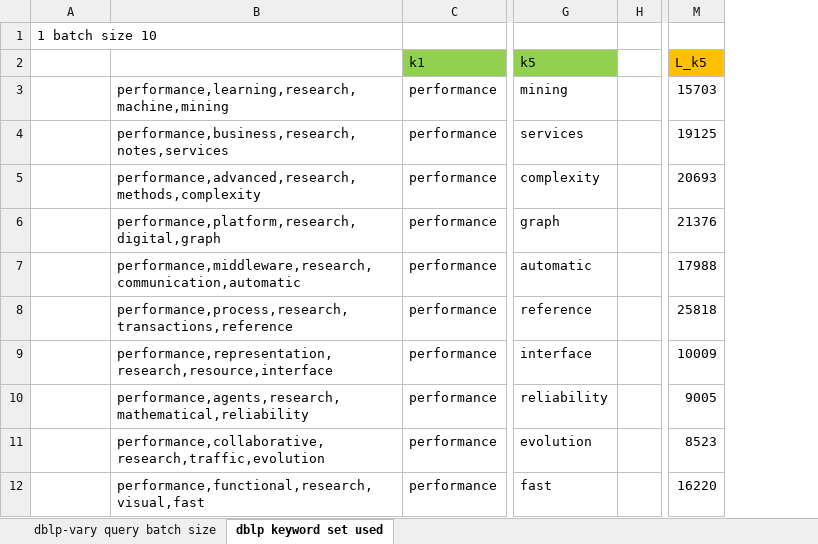
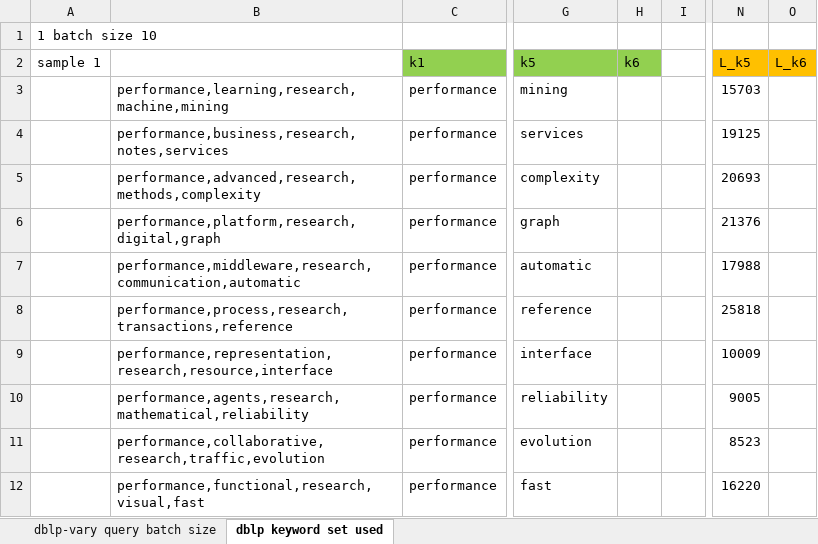
Before and after one commit to yaol9/yaol-p-xml, an Excel workbook: yaol-p-xml/testresult/Experiment.xlsx, sheet dblp keyword set used, drawn as a sheet; only a part is shown, gaps mark what is left out; values as stored, in another font and other column widths than the file's, no borders; the diff covers the shown part only; the diff names each change by its address in the sheet, - before the commit and + after, or states it on an @@ line.

```diff
--- a/yaol-p-xml/testresult/Experiment.xlsx (sheet dblp keyword set used)
+++ b/yaol-p-xml/testresult/Experiment.xlsx (sheet dblp keyword set used)
+column H, row 2: k6
+column O, row 2: L_k6
-A2: (empty)
+A2: sample 1
```
Also changed, not shown: 54 added rows elsewhere in this sheet, sheet dblp-vary query batch size, charts or pictures, yaol-p-xml/queries/dblp frequent word.xlsx, 57 other files.
